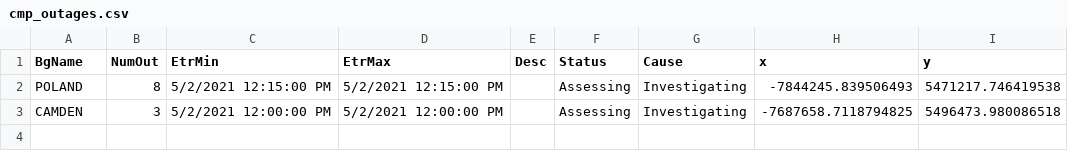
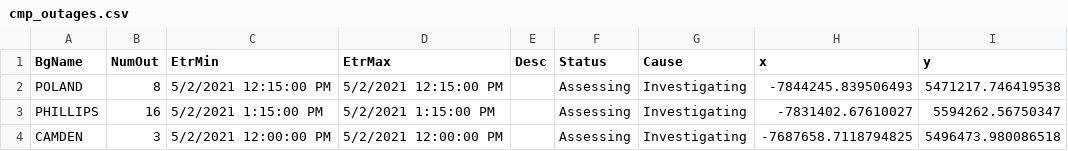
Before and after one commit to abkfenris/cmp-outages, a CSV file: cmp_outages.csv, drawn as a sheet; the diff names each change by its address in the sheet, - before the commit and + after, or states it on an @@ line.

```diff
--- a/cmp_outages.csv
+++ b/cmp_outages.csv
+row 3: PHILLIPS | 16 | 5/2/2021 1:15:00 PM | 5/2/2021 1:15:00 PM |  | Assessing | Investigating | -7831402.67610027 | 5594262.56750347
```
